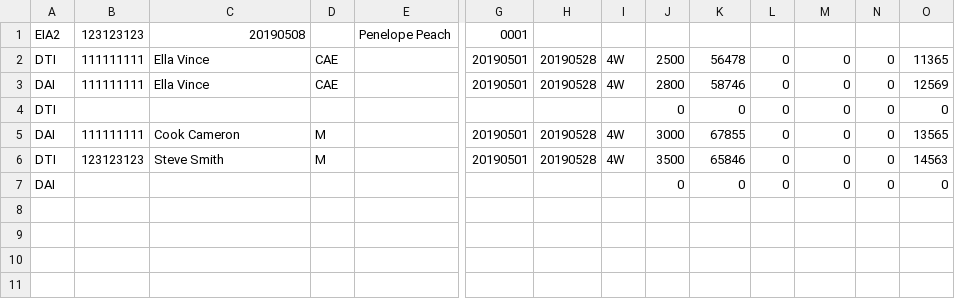
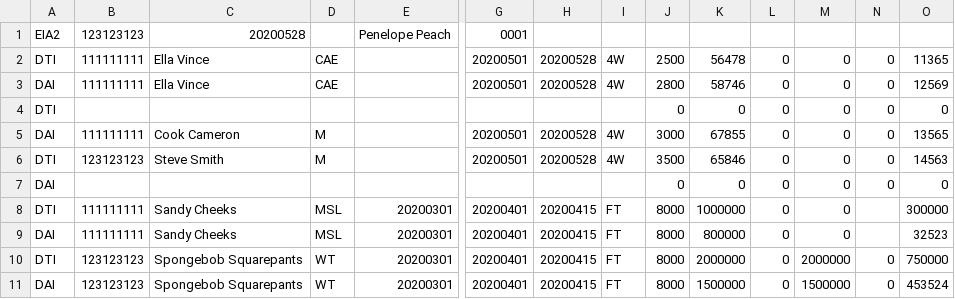
Before and after one commit to InlandRevenue/File_Upload_Services-Returns-and-Information, a CSV file: Service - Payday Filing/Sample files/EIA_Test_EIA2_2021_example.csv, drawn as a sheet; only a part is shown, gaps mark what is left out; rows hold the shown columns only; the diff names each change by its address in the sheet, - before the commit and + after, or states it on an @@ line.

Commit message:
Updated EIA2 sample file
Signed-off-by: gwsadmin <gatewayservices@ird.govt.nz>

```diff
--- a/Service - Payday Filing/Sample files/EIA_Test_EIA2_2021_example.csv
+++ b/Service - Payday Filing/Sample files/EIA_Test_EIA2_2021_example.csv
-C1: 20190508
+C1: 20200528
-G2:G3: 20190501
+G2:G3: 20200501
-H2:H3: 20190528
+H2:H3: 20200528
-G5:G6: 20190501
+G5:G6: 20200501
-H5:H6: 20190528
+H5:H6: 20200528
+row 8: DTI | 111111111 | Sandy Cheeks | MSL | 20200301 | 20200401 | 20200415 | FT | 8000 | 1000000 | 0 | 0 |  | 300000
+row 9: DAI | 111111111 | Sandy Cheeks | MSL | 20200301 | 20200401 | 20200415 | FT | 8000 | 800000 | 0 | 0 |  | 32523
+row 10: DTI | 123123123 | Spongebob Squarepants | WT | 20200301 | 20200401 | 20200415 | FT | 8000 | 2000000 | 0 | 2000000 | 0 | 750000
+row 11: DAI | 123123123 | Spongebob Squarepants | WT | 20200301 | 20200401 | 20200415 | FT | 8000 | 1500000 | 0 | 1500000 | 0 | 453524
```
